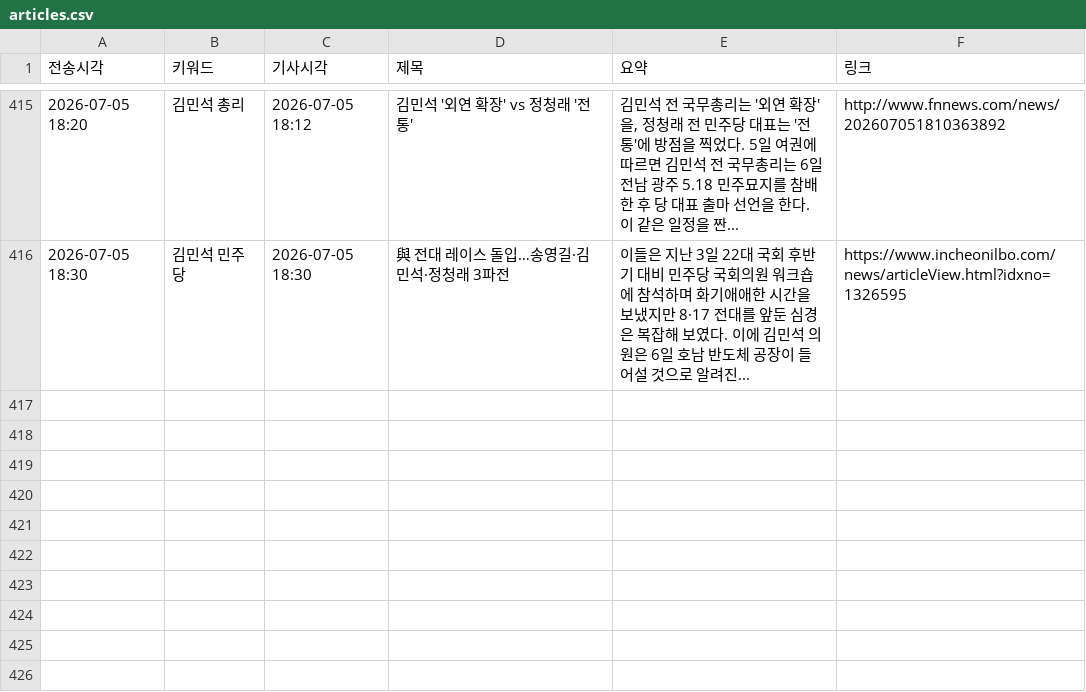
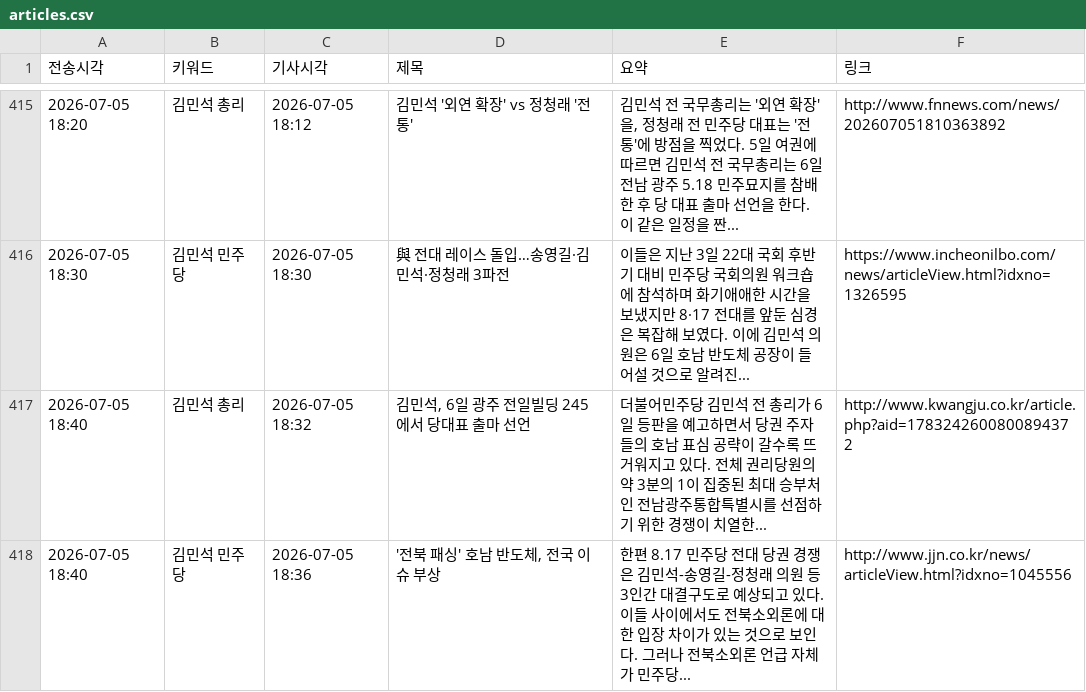
Before and after one commit to linphyca-sys/telegram-news-bot, a CSV file: articles.csv, drawn as a sheet; only a part is shown, gaps mark what is left out; the diff names each change by its address in the sheet, - before the commit and + after, or states it on an @@ line.

```diff
--- a/articles.csv
+++ b/articles.csv
+row 417: 2026-07-05 18:40 | 김민석 총리 | 2026-07-05 18:32 | 김민석, 6일 광주 전일빌딩 245에서 당대표 출마 선언 | 더불어민주당 김민석 전 총리가 6일 등판을 예고하면서 당권 주자들의 호남 표심 공략이 갈수록 뜨거워지고 있다. 전체 권리당원의 약 3분의 1이 집중된 최대 승부처인 전남광주통합특별시를 선점하기 위한 경쟁이 치열한... | http://www.kwangju.co.kr/article.php?aid=1783242600800894372
+row 418: 2026-07-05 18:40 | 김민석 민주당 | 2026-07-05 18:36 | '전북 패싱' 호남 반도체, 전국 이슈 부상 | 한편 8.17 민주당 전대 당권 경쟁은 김민석-송영길-정청래 의원 등 3인간 대결구도로 예상되고 있다. 이들 사이에서도 전북소외론에 대한 입장 차이가 있는 것으로 보인다. 그러나 전북소외론 언급 자체가 민주당... | http://www.jjn.co.kr/news/articleView.html?idxno=1045556
```
Also changed, not shown: 1 other file.
